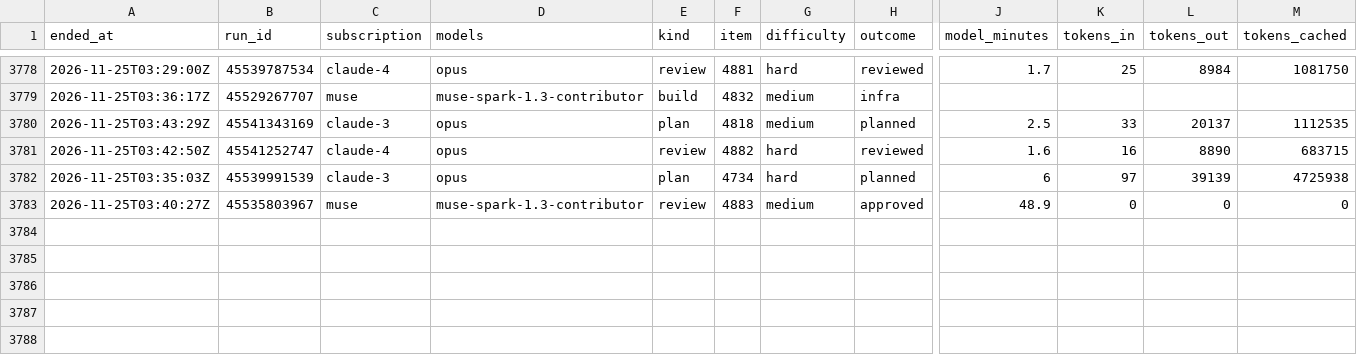
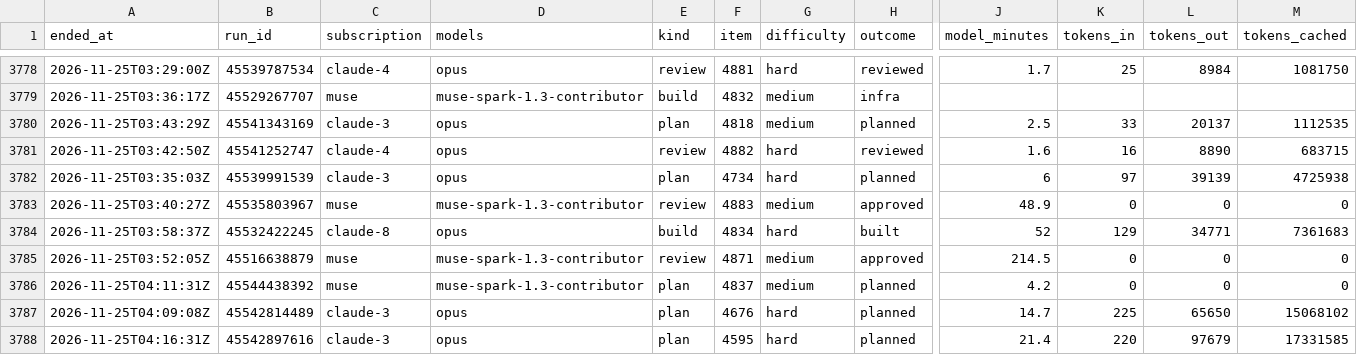
Before and after one commit to Jlore-Studios/JackiOh, a CSV file: usage/runs-2026-11.csv, drawn as a sheet; only a part is shown, gaps mark what is left out; rows hold the shown columns only; the diff names each change by its address in the sheet, - before the commit and + after, or states it on an @@ line.

Commit message:
usage: 137 row(s), 1 session(s), 0 week(s) [skip ci]

```diff
--- a/usage/runs-2026-11.csv
+++ b/usage/runs-2026-11.csv
+row 3784: 2026-11-25T03:58:37Z | 45532422245 | claude-8 | opus | build | 4834 | hard | built | 52 | 129 | 34771 | 7361683
+row 3785: 2026-11-25T03:52:05Z | 45516638879 | muse | muse-spark-1.3-contributor | review | 4871 | medium | approved | 214.5 | 0 | 0 | 0
+row 3786: 2026-11-25T04:11:31Z | 45544438392 | muse | muse-spark-1.3-contributor | plan | 4837 | medium | planned | 4.2 | 0 | 0 | 0
+row 3787: 2026-11-25T04:09:08Z | 45542814489 | claude-3 | opus | plan | 4676 | hard | planned | 14.7 | 225 | 65650 | 15068102
+row 3788: 2026-11-25T04:16:31Z | 45542897616 | claude-3 | opus | plan | 4595 | hard | planned | 21.4 | 220 | 97679 | 17331585
```
Also changed, not shown: usage/pools-2026-11.csv, usage/sessions-2026-11.csv, 2 other files.
